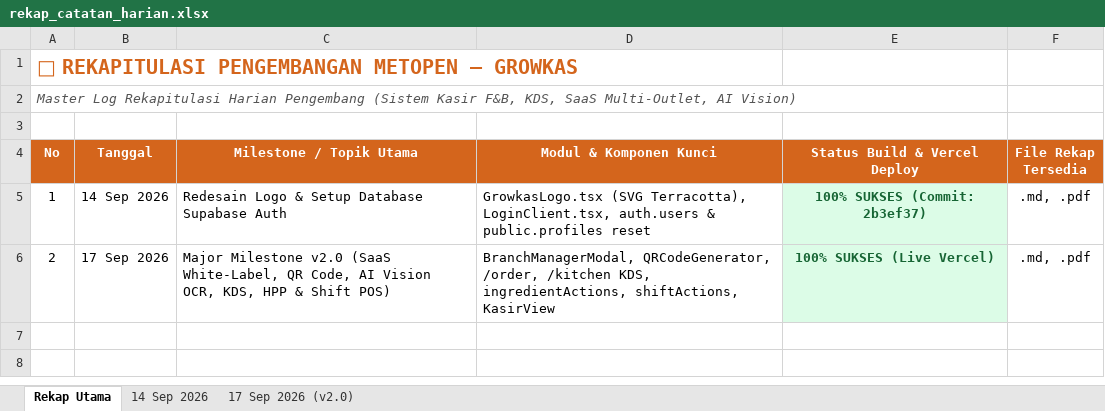
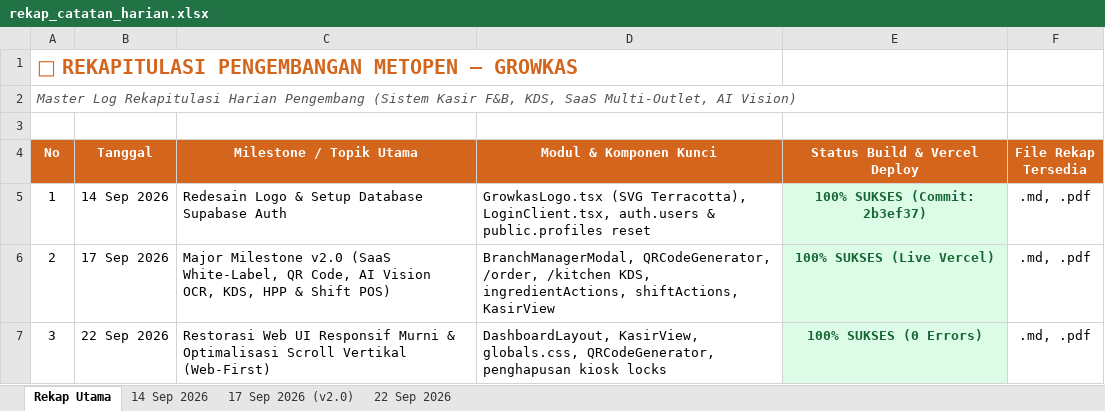
Before and after one commit to Ferio1/Growkas, an Excel workbook: docs/catatan-harian/rekap_catatan_harian.xlsx, sheet Rekap Utama, drawn as a sheet; values as stored, in another font and other column widths than the file's, no borders; the diff names each change by its address in the sheet, - before the commit and + after, or states it on an @@ line.

Commit message:
fix(ui): restore clean web-first UI with full vertical scrolling across all modules

```diff
--- a/docs/catatan-harian/rekap_catatan_harian.xlsx (sheet Rekap Utama)
+++ b/docs/catatan-harian/rekap_catatan_harian.xlsx (sheet Rekap Utama)
+sheet tab: 22 Sep 2026
+row 7: 3 | 22 Sep 2026 | Restorasi Web UI Responsif Murni & Optimalisasi Scroll Vertikal (Web-First) | DashboardLayout, KasirView, globals.css, QRCodeGenerator, penghapusan kiosk locks | 100% SUKSES (0 Errors) | .md, .pdf
```
Also changed, not shown: 9 other files.
